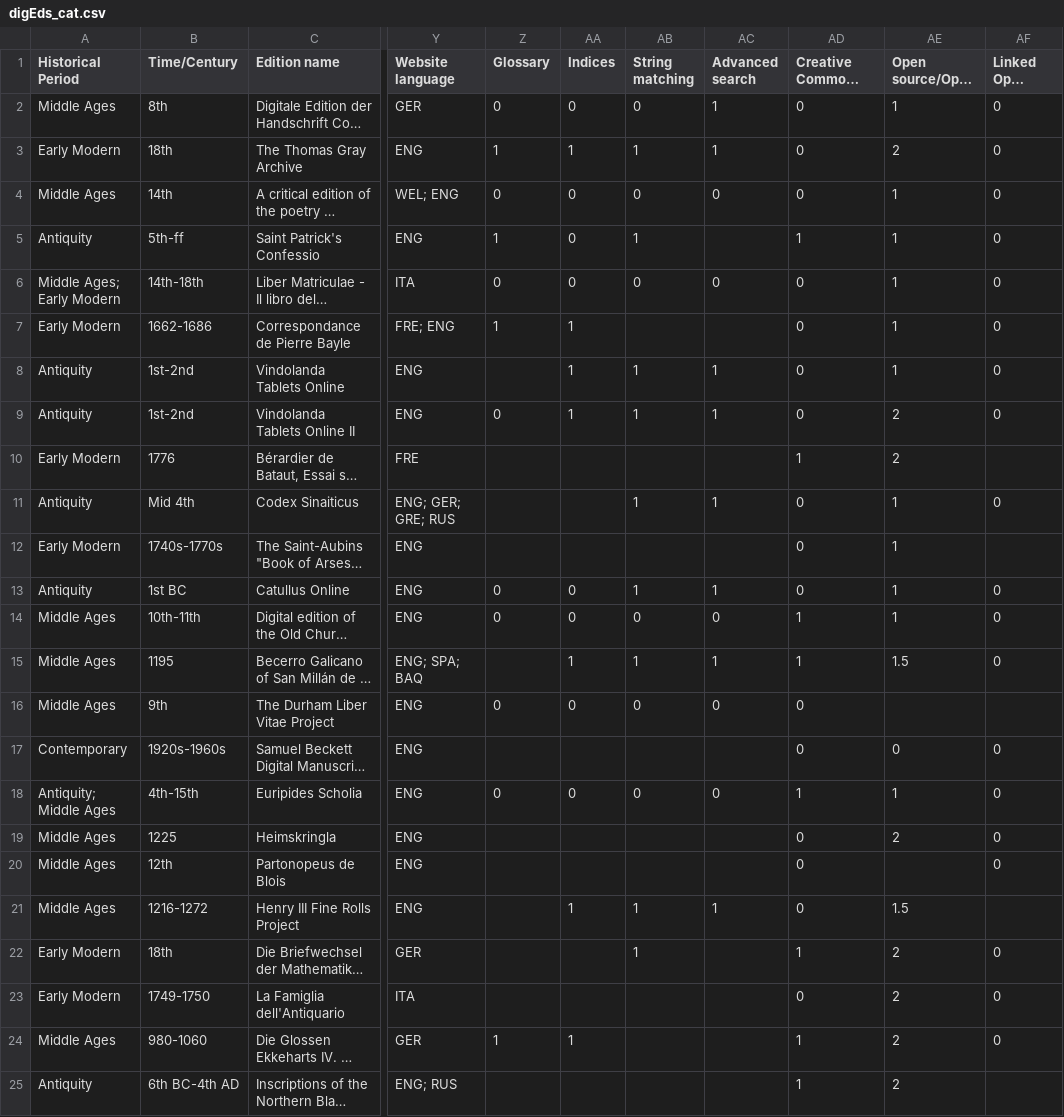
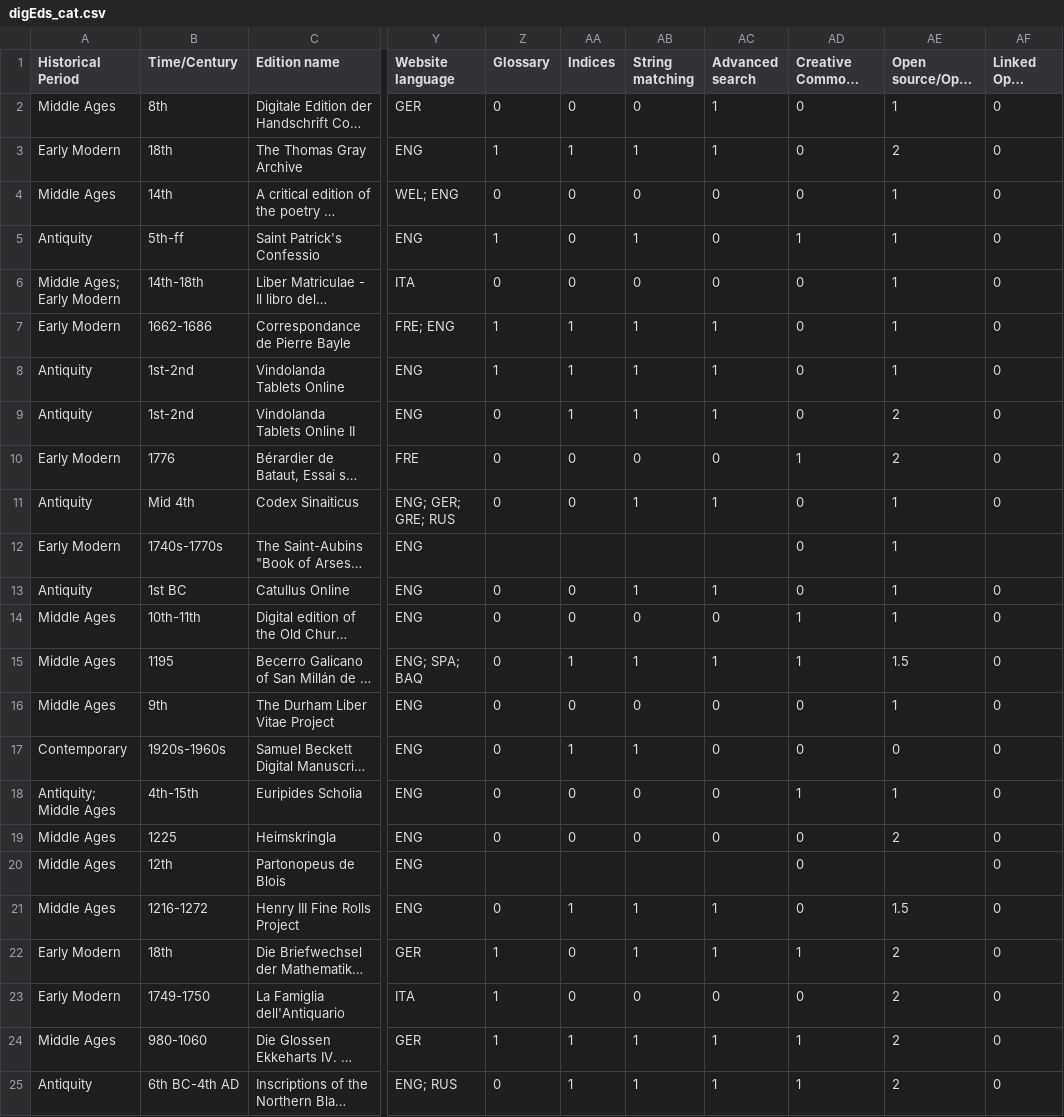
Before and after one commit to gfranzini/digEds_cat, a CSV file: digEds_cat.csv, drawn as a sheet; only a part is shown, gaps mark what is left out; long unchanged cells end in …; the diff covers the shown part only; the diff names each change by its address in the sheet, - before the commit and + after, or states it on an @@ line.

Commit message:
Updates

```diff
--- a/digEds_cat.csv
+++ b/digEds_cat.csv
-AC5 (Advanced search): (empty)
+AC5 (Advanced search): 0
-AB7 (String matching): (empty)
+AB7 (String matching): 1
-AC7 (Advanced search): (empty)
+AC7 (Advanced search): 1
-Z8 (Glossary): (empty)
+Z8 (Glossary): 1
-Z10:Z11 (Glossary): (empty)
+Z10:Z11 (Glossary): 0
-AA10:AA11 (Indices): (empty)
+AA10:AA11 (Indices): 0
-AB10 (String matching): (empty)
+AB10 (String matching): 0
-AC10 (Advanced search): (empty)
+AC10 (Advanced search): 0
-AF10 (Linked Open Data): (empty)
+AF10 (Linked Open Data): 0
-Z15 (Glossary): (empty)
+Z15 (Glossary): 0
-AE16 (Open source/Open access): (empty)
+AE16 (Open source/Open access): 1
-AF16 (Linked Open Data): (empty)
+AF16 (Linked Open Data): 0
-Z17 (Glossary): (empty)
+Z17 (Glossary): 0
-AA17 (Indices): (empty)
+AA17 (Indices): 1
-AB17 (String matching): (empty)
+AB17 (String matching): 1
-AC17 (Advanced search): (empty)
+AC17 (Advanced search): 0
-Z19 (Glossary): (empty)
+Z19 (Glossary): 0
-AA19 (Indices): (empty)
+AA19 (Indices): 0
-AB19 (String matching): (empty)
+AB19 (String matching): 0
-AC19 (Advanced search): (empty)
+AC19 (Advanced search): 0
-Z21 (Glossary): (empty)
+Z21 (Glossary): 0
-AF21 (Linked Open Data): (empty)
+AF21 (Linked Open Data): 0
-Z22:Z23 (Glossary): (empty)
+Z22:Z23 (Glossary): 1
-AA22:AA23 (Indices): (empty)
+AA22:AA23 (Indices): 0
-AC22 (Advanced search): (empty)
+AC22 (Advanced search): 1
-AB23 (String matching): (empty)
+AB23 (String matching): 0
-AC23 (Advanced search): (empty)
+AC23 (Advanced search): 0
-AB24:AB25 (String matching): (empty)
+AB24:AB25 (String matching): 1
-AC24:AC25 (Advanced search): (empty)
+AC24:AC25 (Advanced search): 1
-Z25 (Glossary): (empty)
+Z25 (Glossary): 0
-AA25 (Indices): (empty)
+AA25 (Indices): 1
-AF25 (Linked Open Data): (empty)
+AF25 (Linked Open Data): 0
```
Also changed, not shown: 130 edited cells elsewhere in this file.
